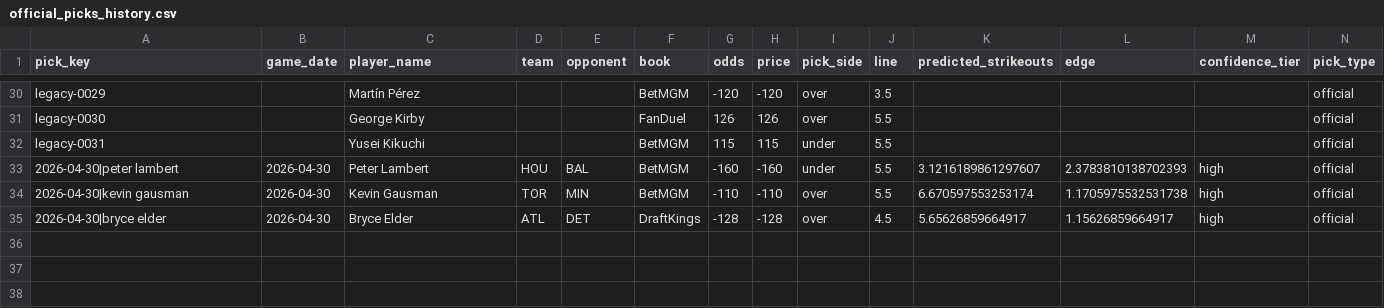
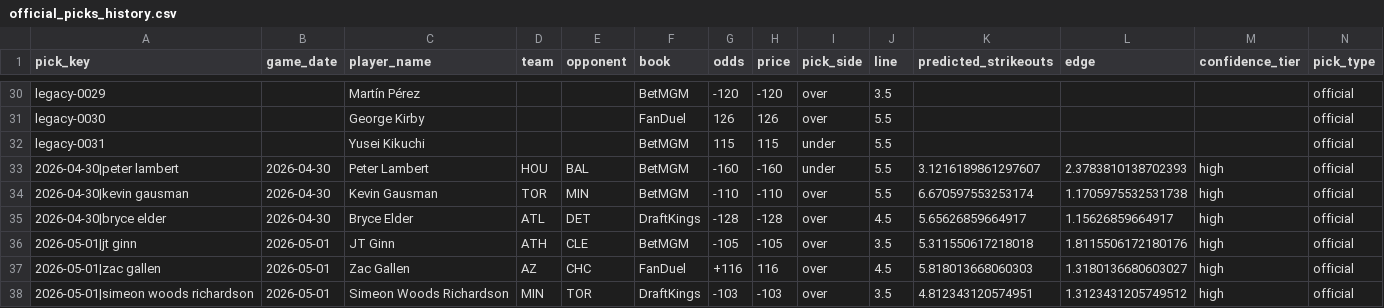
Before and after one commit to Ethrogo/proGramble, a CSV file: MLB/data/tracking/official_picks_history.csv, drawn as a sheet; only a part is shown, gaps mark what is left out; rows hold the shown columns only; the diff names each change by its address in the sheet, - before the commit and + after, or states it on an @@ line.

```diff
--- a/MLB/data/tracking/official_picks_history.csv
+++ b/MLB/data/tracking/official_picks_history.csv
+row 36: 2026-05-01|jt ginn | 2026-05-01 | JT Ginn | ATH | CLE | BetMGM | -105 | -105 | over | 3.5 | 5.311550617218018 | 1.8115506172180176 | high | official
+row 37: 2026-05-01|zac gallen | 2026-05-01 | Zac Gallen | AZ | CHC | FanDuel | +116 | 116 | over | 4.5 | 5.818013668060303 | 1.3180136680603027 | high | official
+row 38: 2026-05-01|simeon woods richardson | 2026-05-01 | Simeon Woods Richardson | MIN | TOR | DraftKings | -103 | -103 | over | 3.5 | 4.812343120574951 | 1.3123431205749512 | high | official
```
